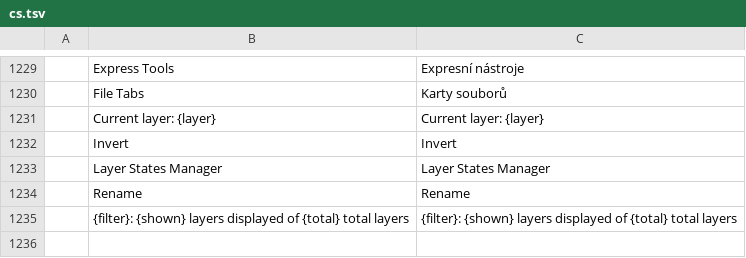
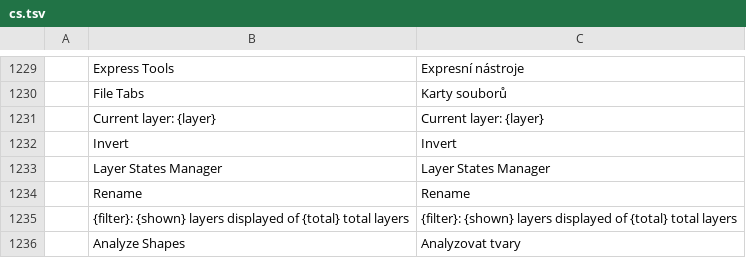
Before and after one commit to KaanAlper/AsenaCAD, a TSV file: crates/ui-egui/src/i18n/cs.tsv, drawn as a sheet; only a part is shown, gaps mark what is left out; the diff names each change by its address in the sheet, - before the commit and + after, or states it on an @@ line.

```diff
--- a/crates/ui-egui/src/i18n/cs.tsv
+++ b/crates/ui-egui/src/i18n/cs.tsv
+row 1236:  | Analyze Shapes | Analyzovat tvary
```
Also changed, not shown: crates/ui-egui/src/i18n/de.tsv, crates/ui-egui/src/i18n/es.tsv, 10 other files.
